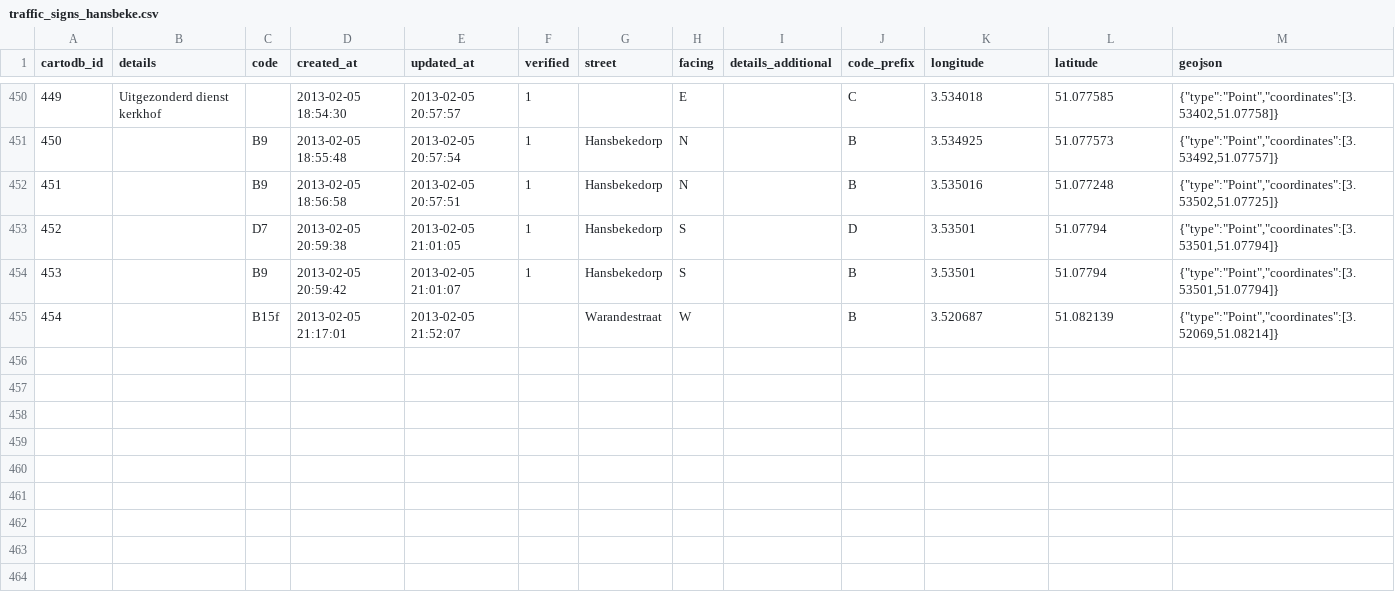
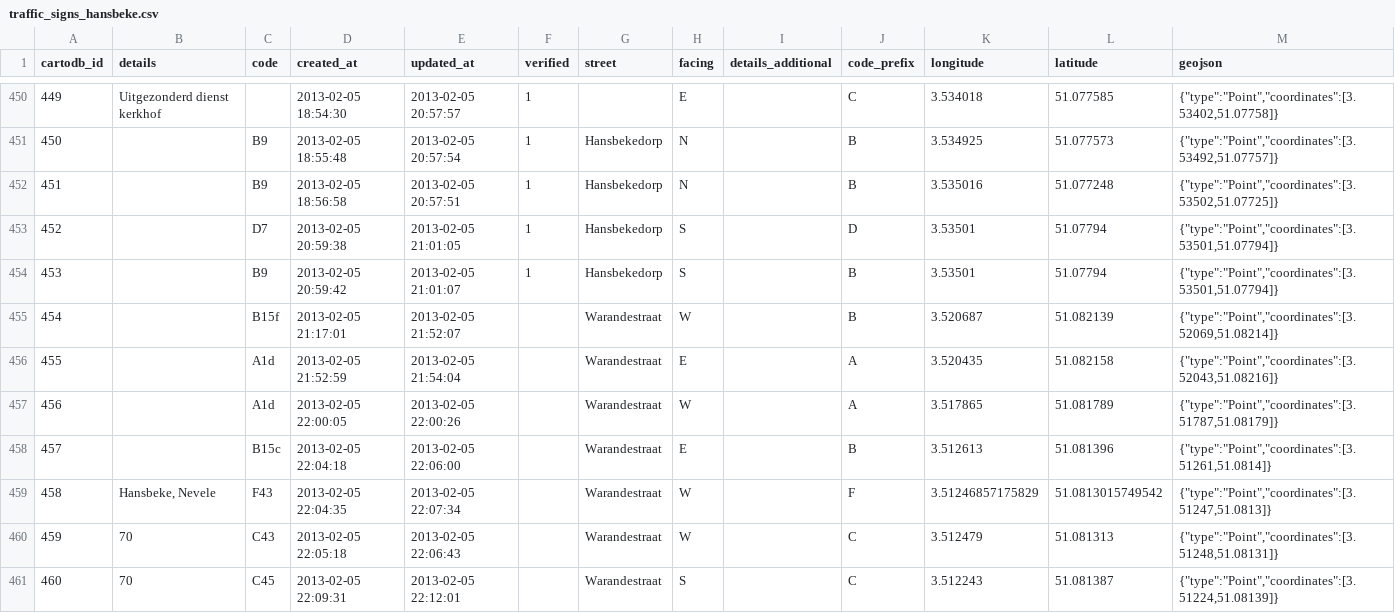
Before and after one commit to peterdesmet/traffic-signs-hansbeke, a CSV file: traffic_signs_hansbeke.csv, drawn as a sheet; only a part is shown, gaps mark what is left out; the diff covers the shown part only.

Commit message:
Finish Google Streetview search :traffic_light:
All traffic signs of Hansbeke which can be found in Google Streetview
are added. Multiple signs were added, moved or changed by verifying in
the real world.
Of the 466 total signs, 315 (68%) are verified. Over half of the roads
(including some inaccessible ones) and 151 signs still need
verification.

```diff
--- a/traffic_signs_hansbeke.csv
+++ b/traffic_signs_hansbeke.csv
@@ -455 +455,7 @@ cartodb_id,details,code,created_at,updated_at,verified,street,facing,details_add
 454,,B15f,2013-02-05 21:17:01,2013-02-05 21:52:07,,Warandestraat,W,,B,3.520687,51.082139,"{""type"":""Point"",""coordinates"":[3.52069,51.08214]}"
+455,,A1d,2013-02-05 21:52:59,2013-02-05 21:54:04,,Warandestraat,E,,A,3.520435,51.082158,"{""type"":""Point"",""coordinates"":[3.52043,51.08216]}"
+456,,A1d,2013-02-05 22:00:05,2013-02-05 22:00:26,,Warandestraat,W,,A,3.517865,51.081789,"{""type"":""Point"",""coordinates"":[3.51787,51.08179]}"
+457,,B15c,2013-02-05 22:04:18,2013-02-05 22:06:00,,Warandestraat,E,,B,3.512613,51.081396,"{""type"":""Point"",""coordinates"":[3.51261,51.0814]}"
+458,"Hansbeke, Nevele",F43,2013-02-05 22:04:35,2013-02-05 22:07:34,,Warandestraat,W,,F,3.51246857175829,51.0813015749542,"{""type"":""Point"",""coordinates"":[3.51247,51.0813]}"
+459,70,C43,2013-02-05 22:05:18,2013-02-05 22:06:43,,Warandestraat,W,,C,3.512479,51.081313,"{""type"":""Point"",""coordinates"":[3.51248,51.08131]}"
+460,70,C45,2013-02-05 22:09:31,2013-02-05 22:12:01,,Warandestraat,S,,C,3.512243,51.081387,"{""type"":""Point"",""coordinates"":[3.51224,51.08139]}"
```
Also changed, not shown: 6 added rows and 1 edited cell elsewhere in this file.
